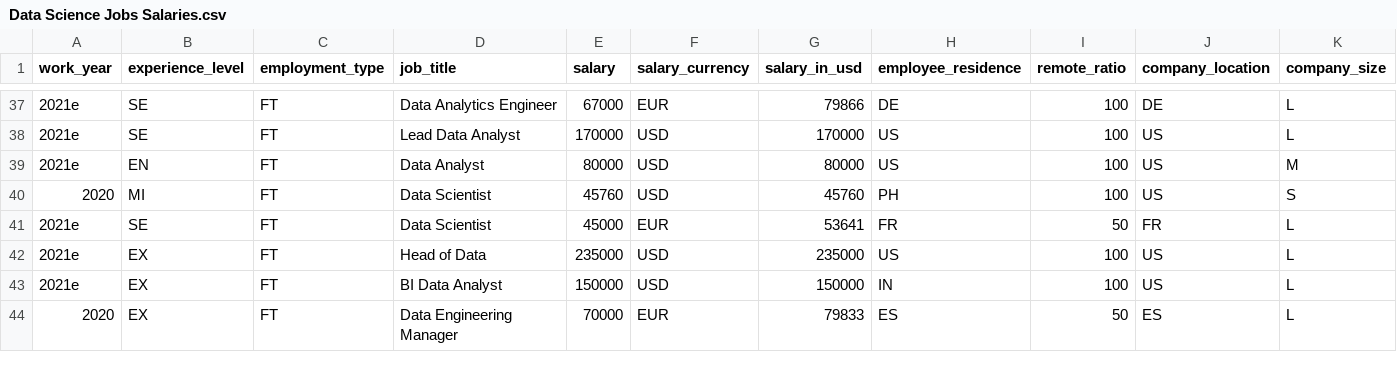
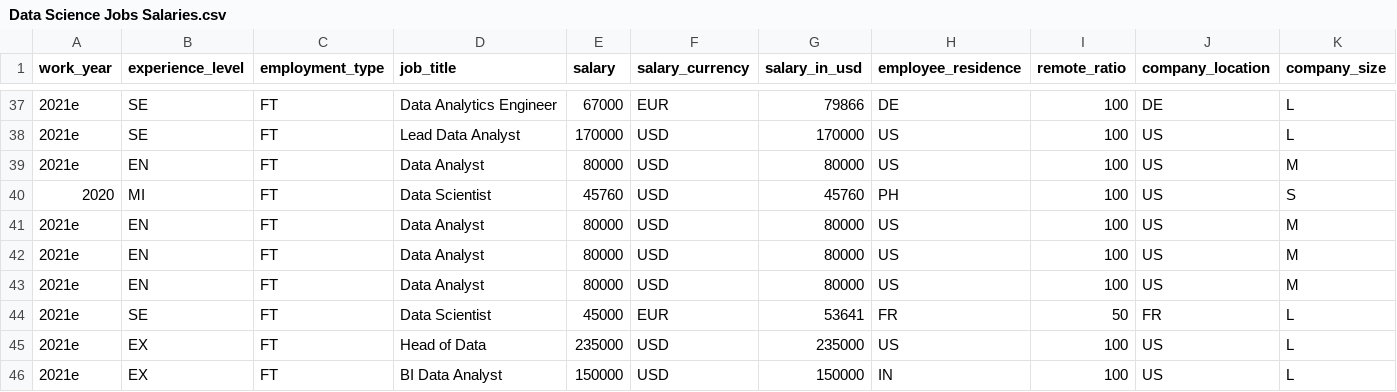
Before and after one commit to rodrigjd/Data-, a CSV file: Data Science Jobs Salaries.csv, drawn as a sheet; only a part is shown, gaps mark what is left out; the shorter side is filled out with more unchanged rows.

Commit message:
Update Data Science Jobs Salaries.csv

```diff
--- a/Data Science Jobs Salaries.csv
+++ b/Data Science Jobs Salaries.csv
@@ -40,2 +40,5 @@ work_year,experience_level,employment_type,job_title,salary,salary_currency,sala
 2020,MI,FT,Data Scientist,45760,USD,45760,PH,100,US,S
+2021e,EN,FT,Data Analyst,80000,USD,80000,US,100,US,M
+2021e,EN,FT,Data Analyst,80000,USD,80000,US,100,US,M
+2021e,EN,FT,Data Analyst,80000,USD,80000,US,100,US,M
 2021e,SE,FT,Data Scientist,45000,EUR,53641,FR,50,FR,L
```
